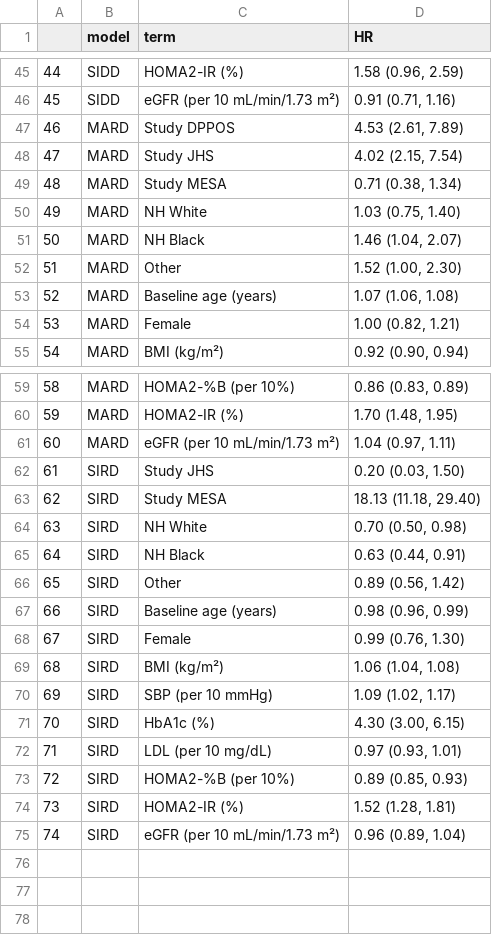
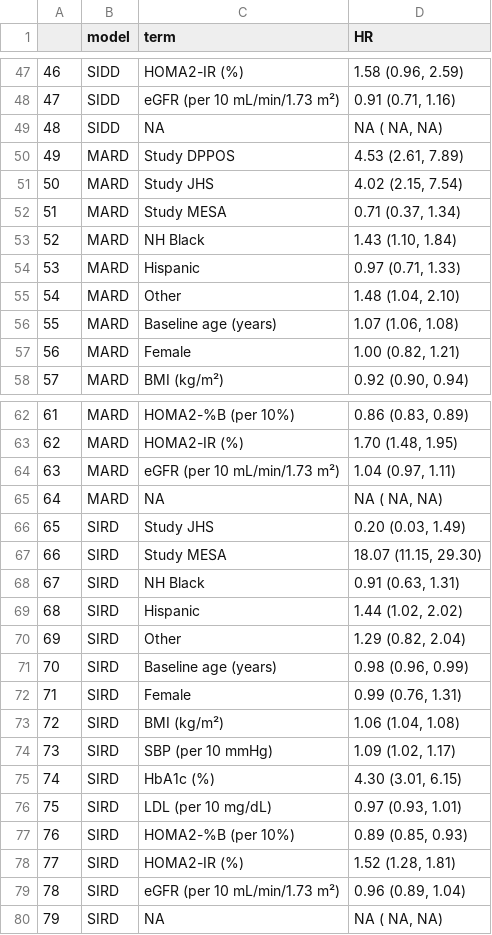
Before and after one commit to jvargh7/diabetes_subphenotypes_predictors, a CSV file: paper/table_cox ph time-varying coefficients.csv, drawn as a sheet; only a part is shown, gaps mark what is left out; removed rows and columns are numbered as before the commit, all else as after; the diff covers the shown part only; the diff names each change by its address in the sheet, - before the commit and + after, or states it on an @@ line.

```diff
--- a/paper/table_cox ph time-varying coefficients.csv
+++ b/paper/table_cox ph time-varying coefficients.csv
@@ column A renumbered between rows 5 and 79 @@
+row 49: 48 | SIDD | NA | NA ( NA, NA)
-D52 (HR): 0.71 (0.38, 1.34)
+D52 (HR): 0.71 (0.37, 1.34)
-row 50: 49 | MARD | NH White | 1.03 (0.75, 1.40)
-D53 (HR): 1.46 (1.04, 2.07)
+D53 (HR): 1.43 (1.10, 1.84)
+row 54: 53 | MARD | Hispanic | 0.97 (0.71, 1.33)
-D55 (HR): 1.52 (1.00, 2.30)
+D55 (HR): 1.48 (1.04, 2.10)
+row 65: 64 | MARD | NA | NA ( NA, NA)
-D66 (HR): 0.20 (0.03, 1.50)
+D66 (HR): 0.20 (0.03, 1.49)
-D67 (HR): 18.13 (11.18, 29.40)
+D67 (HR): 18.07 (11.15, 29.30)
-row 64: 63 | SIRD | NH White | 0.70 (0.50, 0.98)
-D68 (HR): 0.63 (0.44, 0.91)
+D68 (HR): 0.91 (0.63, 1.31)
+row 69: 68 | SIRD | Hispanic | 1.44 (1.02, 2.02)
-D70 (HR): 0.89 (0.56, 1.42)
+D70 (HR): 1.29 (0.82, 2.04)
-D72 (HR): 0.99 (0.76, 1.30)
+D72 (HR): 0.99 (0.76, 1.31)
-D75 (HR): 4.30 (3.00, 6.15)
+D75 (HR): 4.30 (3.01, 6.15)
+row 80: 79 | SIRD | NA | NA ( NA, NA)
```
Also changed, not shown: 5 added rows, 3 removed rows and 14 edited cells elsewhere in this file, paper/table_predictors descriptive characteristics by subtype.csv, 16 other files.
